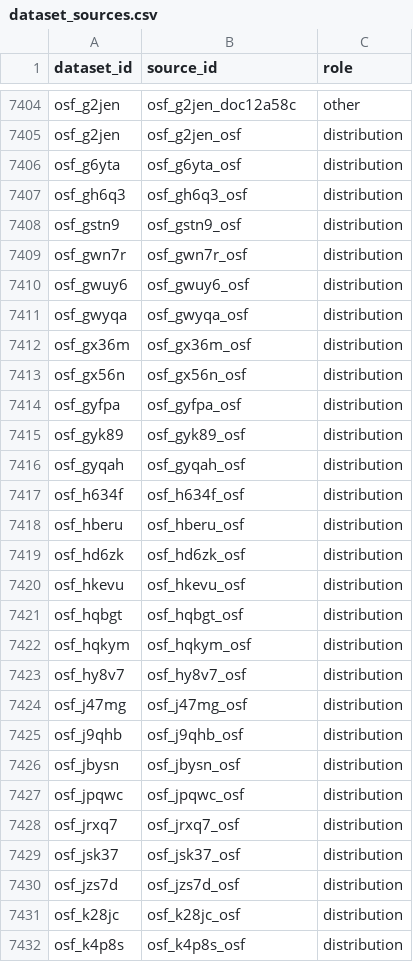
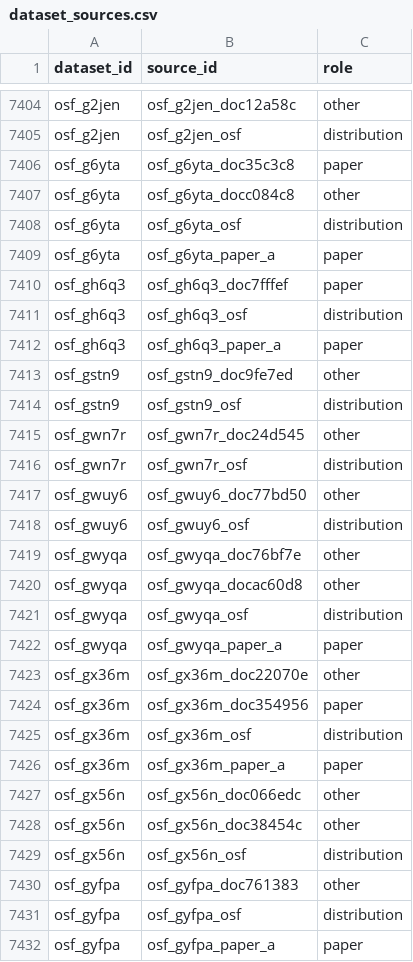
Before and after one commit to itoten/eeg_dataset_db, a CSV file: data/dataset_sources.csv, drawn as a sheet; only a part is shown, gaps mark what is left out; the shorter side is filled out with more unchanged rows; the diff covers the shown part only; the diff names each change by its address in the sheet, - before the commit and + after, or states it on an @@ line.

```diff
--- a/data/dataset_sources.csv
+++ b/data/dataset_sources.csv
+row 7406: osf_g6yta | osf_g6yta_doc35c3c8 | paper
+row 7407: osf_g6yta | osf_g6yta_docc084c8 | other
+row 7409: osf_g6yta | osf_g6yta_paper_a | paper
+row 7410: osf_gh6q3 | osf_gh6q3_doc7fffef | paper
+row 7412: osf_gh6q3 | osf_gh6q3_paper_a | paper
+row 7413: osf_gstn9 | osf_gstn9_doc9fe7ed | other
+row 7415: osf_gwn7r | osf_gwn7r_doc24d545 | other
+row 7417: osf_gwuy6 | osf_gwuy6_doc77bd50 | other
+row 7419: osf_gwyqa | osf_gwyqa_doc76bf7e | other
+row 7420: osf_gwyqa | osf_gwyqa_docac60d8 | other
+row 7422: osf_gwyqa | osf_gwyqa_paper_a | paper
+row 7423: osf_gx36m | osf_gx36m_doc22070e | other
+row 7424: osf_gx36m | osf_gx36m_doc354956 | paper
+row 7426: osf_gx36m | osf_gx36m_paper_a | paper
+row 7427: osf_gx56n | osf_gx56n_doc066edc | other
+row 7428: osf_gx56n | osf_gx56n_doc38454c | other
+row 7430: osf_gyfpa | osf_gyfpa_doc761383 | other
+row 7432: osf_gyfpa | osf_gyfpa_paper_a | paper
```
Also changed, not shown: 19 added rows elsewhere in this file, data/acquisition_setups.csv, data/annotations.csv, 8 other files.
